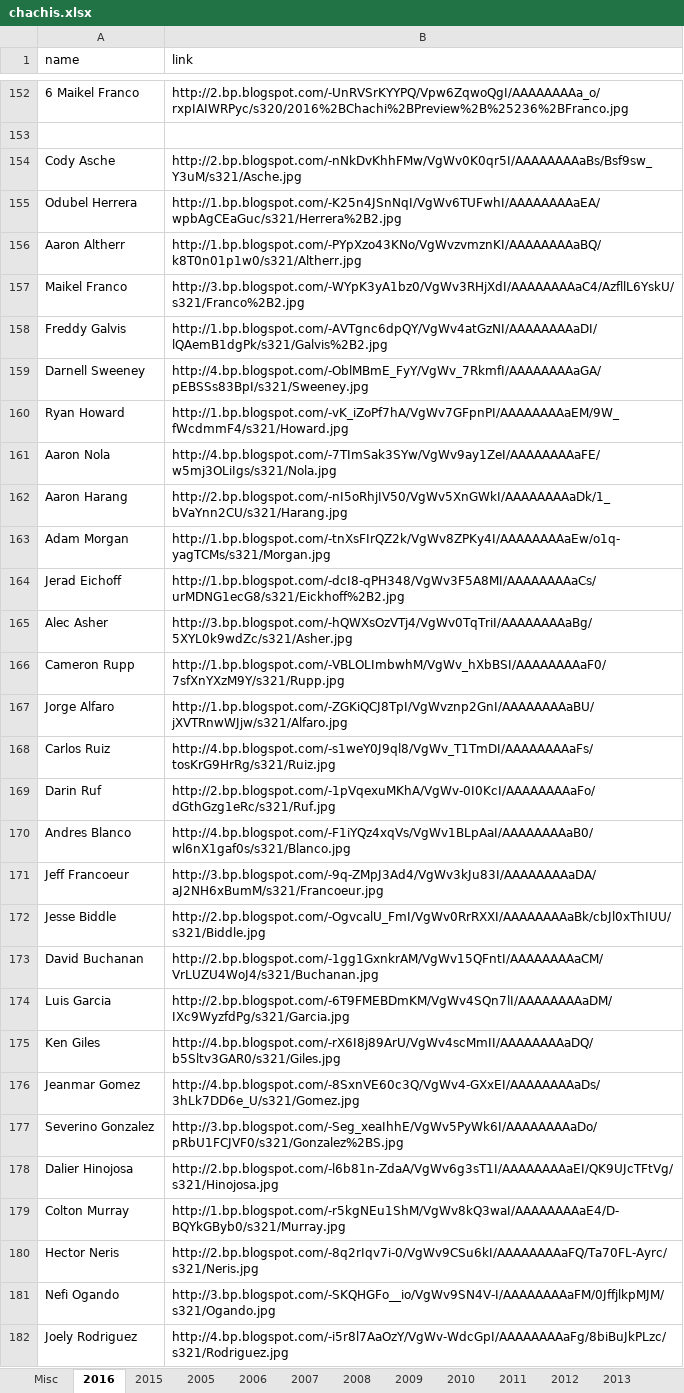
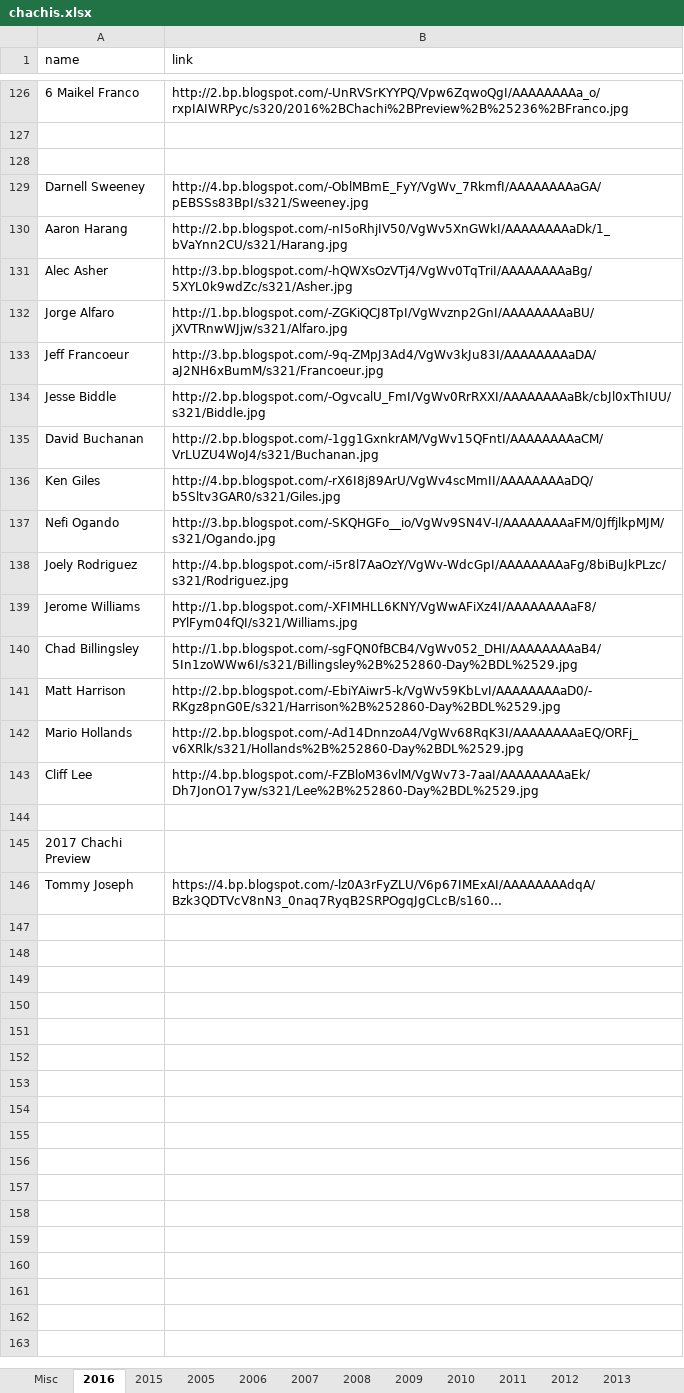
Before and after one commit to Wolfbane50/myApp, an Excel workbook: chachis.xlsx, sheet 2016, drawn as a sheet; only a part is shown, gaps mark what is left out; the shorter side is filled out with more unchanged rows; long unchanged cells end in …; values as stored, in another font and other column widths than the file's, no borders; removed rows and columns are numbered as before the commit, all else as after; the diff covers the shown part only; the diff names each change by its address in the sheet, - before the commit and + after, or states it on an @@ line.

```diff
--- a/chachis.xlsx (sheet 2016)
+++ b/chachis.xlsx (sheet 2016)
-row 128: Cody Asche | http://2.bp.blogspot.com/-nNkDvKhhFMw/VgWv0K0qr5I/AAAAAAAAaBs/Bsf9sw_Y3uM/s321/Asche.jpg
+row 128: (empty)
-row 155: Odubel Herrera | http://1.bp.blogspot.com/-K25n4JSnNqI/VgWv6TUFwhI/AAAAAAAAaEA/wpbAgCEaGuc/s321/Herrera%2B2.jpg
-row 156: Aaron Altherr | http://1.bp.blogspot.com/-PYpXzo43KNo/VgWvzvmznKI/AAAAAAAAaBQ/k8T0n01p1w0/s321/Altherr.jpg
-row 157: Maikel Franco | http://3.bp.blogspot.com/-WYpK3yA1bz0/VgWv3RHjXdI/AAAAAAAAaC4/AzfllL6YskU/s321/Franco%2B2.jpg
-row 158: Freddy Galvis | http://1.bp.blogspot.com/-AVTgnc6dpQY/VgWv4atGzNI/AAAAAAAAaDI/lQAemB1dgPk/s321/Galvis%2B2.jpg
-row 160: Ryan Howard | http://1.bp.blogspot.com/-vK_iZoPf7hA/VgWv7GFpnPI/AAAAAAAAaEM/9W_fWcdmmF4/s321/Howard.jpg
-row 161: Aaron Nola | http://4.bp.blogspot.com/-7TImSak3SYw/VgWv9ay1ZeI/AAAAAAAAaFE/w5mj3OLiIgs/s321/Nola.jpg
-row 163: Adam Morgan | http://1.bp.blogspot.com/-tnXsFIrQZ2k/VgWv8ZPKy4I/AAAAAAAAaEw/o1q-yagTCMs/s321/Morgan.jpg
-row 164: Jerad Eichoff | http://1.bp.blogspot.com/-dcI8-qPH348/VgWv3F5A8MI/AAAAAAAAaCs/urMDNG1ecG8/s321/Eickhoff%2B2.jpg
-row 166: Cameron Rupp | http://1.bp.blogspot.com/-VBLOLImbwhM/VgWv_hXbBSI/AAAAAAAAaF0/7sfXnYXzM9Y/s321/Rupp.jpg
-row 168: Carlos Ruiz | http://4.bp.blogspot.com/-s1weY0J9ql8/VgWv_T1TmDI/AAAAAAAAaFs/tosKrG9HrRg/s321/Ruiz.jpg
-row 169: Darin Ruf | http://2.bp.blogspot.com/-1pVqexuMKhA/VgWv-0I0KcI/AAAAAAAAaFo/dGthGzg1eRc/s321/Ruf.jpg
-row 170: Andres Blanco | http://4.bp.blogspot.com/-F1iYQz4xqVs/VgWv1BLpAaI/AAAAAAAAaB0/wl6nX1gaf0s/s321/Blanco.jpg
-row 174: Luis Garcia | http://2.bp.blogspot.com/-6T9FMEBDmKM/VgWv4SQn7lI/AAAAAAAAaDM/IXc9WyzfdPg/s321/Garcia.jpg
-row 176: Jeanmar Gomez | http://4.bp.blogspot.com/-8SxnVE60c3Q/VgWv4-GXxEI/AAAAAAAAaDs/3hLk7DD6e_U/s321/Gomez.jpg
-row 177: Severino Gonzalez | http://3.bp.blogspot.com/-Seg_xeaIhhE/VgWv5PyWk6I/AAAAAAAAaDo/pRbU1FCJVF0/s321/Gonzalez%2BS.jpg
-row 178: Dalier Hinojosa | http://2.bp.blogspot.com/-l6b81n-ZdaA/VgWv6g3sT1I/AAAAAAAAaEI/QK9UJcTFtVg/s321/Hinojosa.jpg
-row 179: Colton Murray | http://1.bp.blogspot.com/-r5kgNEu1ShM/VgWv8kQ3waI/AAAAAAAAaE4/D-BQYkGByb0/s321/Murray.jpg
-row 180: Hector Neris | http://2.bp.blogspot.com/-8q2rIqv7i-0/VgWv9CSu6kI/AAAAAAAAaFQ/Ta70FL-Ayrc/s321/Neris.jpg
```
Also changed, not shown: 5 added rows, 33 removed rows, 1 moved row and 2 edited cells elsewhere in this sheet, sheet Missing Links, 8 other files.
